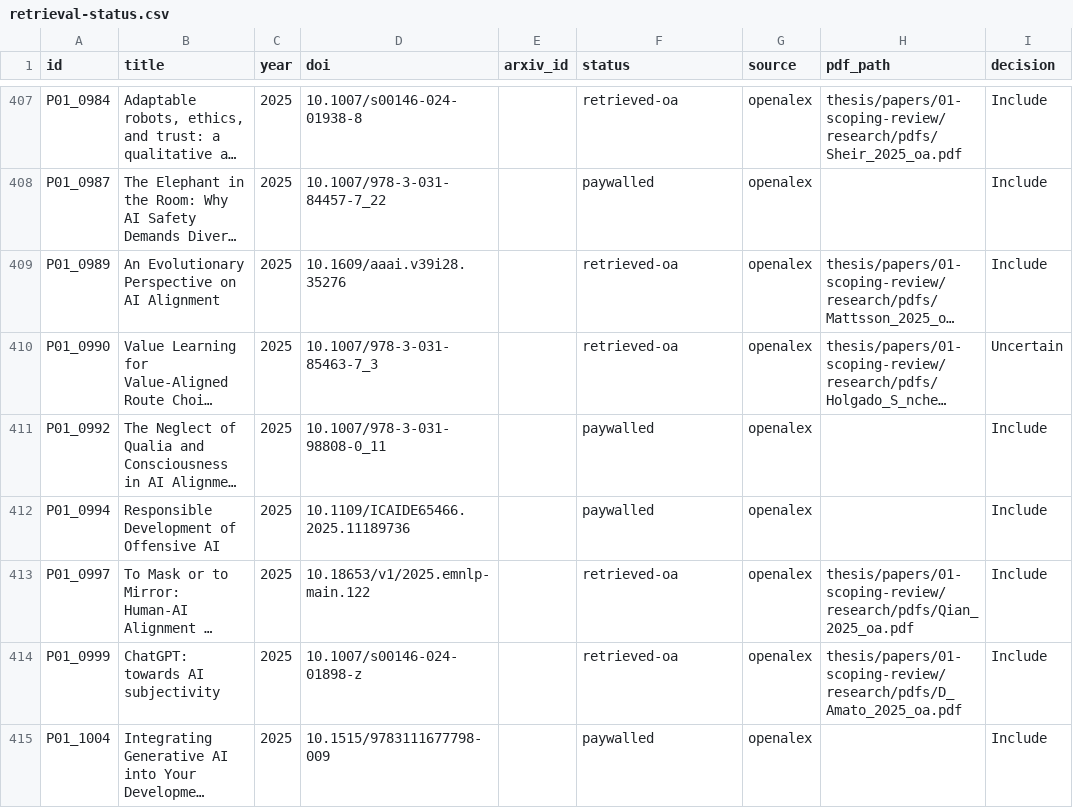
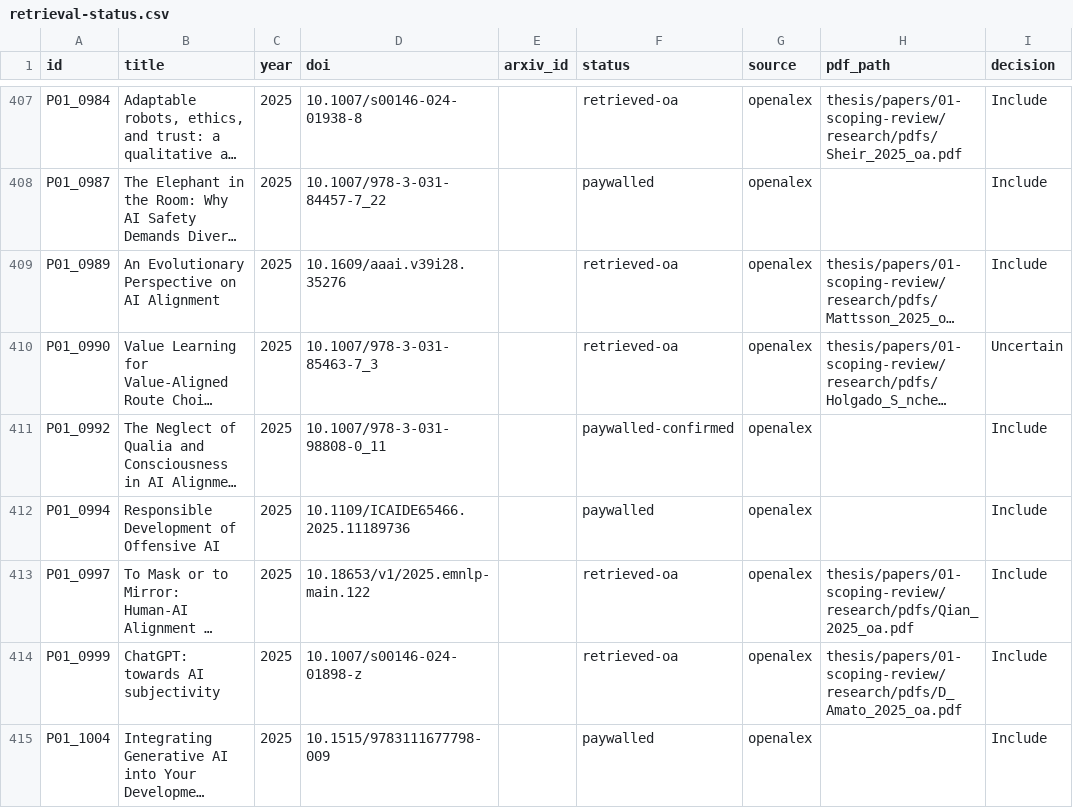
Before and after one commit to basyirin-dev/sigma-model, a CSV file: thesis/papers/01-scoping-review/research/retrieval/retrieval-status.csv, drawn as a sheet; only a part is shown, gaps mark what is left out; long unchanged cells end in …; the diff covers the shown part only; the diff names each change by its address in the sheet, - before the commit and + after, or states it on an @@ line.

Commit message:
[R][T][Δ] Reconcile user manual downloads: mark retrieved-manual, confirm paywalled, detect duplicates (Paper 01 Phase 6)

```diff
--- a/thesis/papers/01-scoping-review/research/retrieval/retrieval-status.csv
+++ b/thesis/papers/01-scoping-review/research/retrieval/retrieval-status.csv
-F411 (status): paywalled
+F411 (status): paywalled-confirmed
```
Also changed, not shown: 60 edited cells elsewhere in this file, 6 other files.
